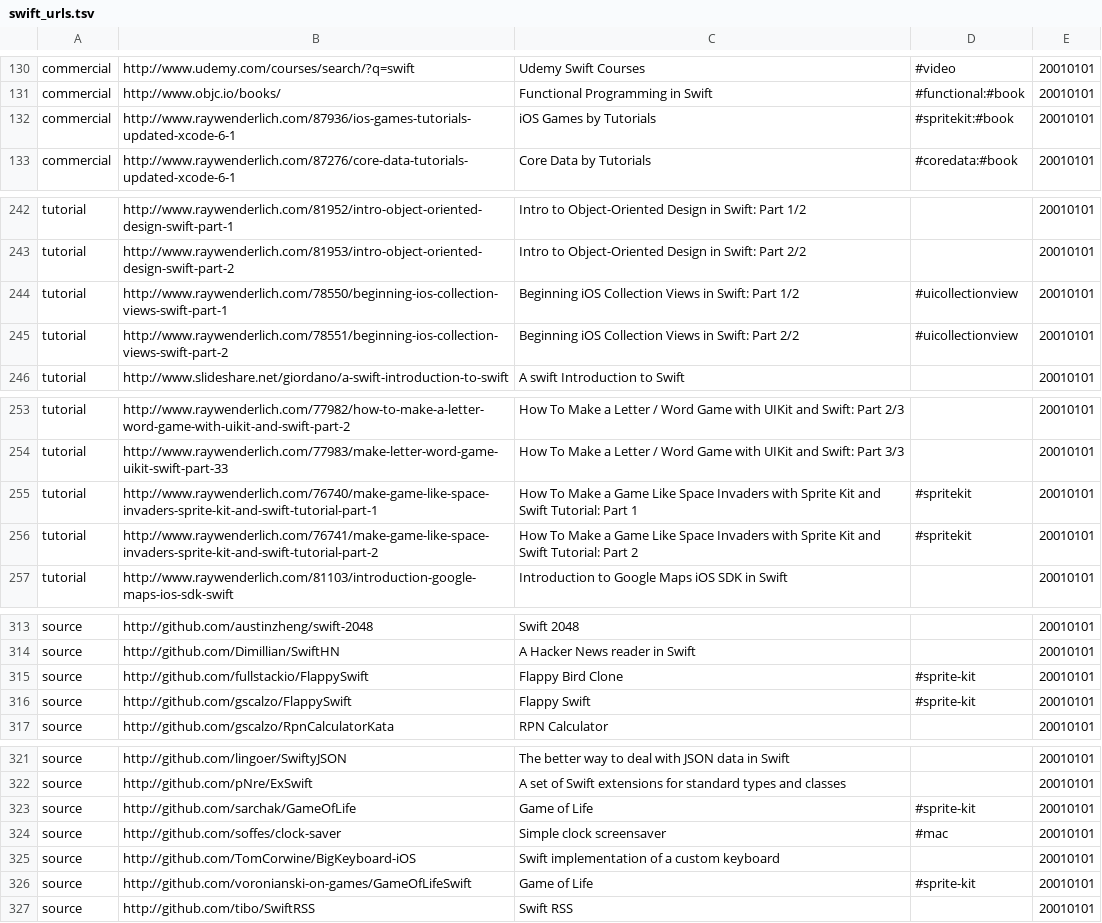
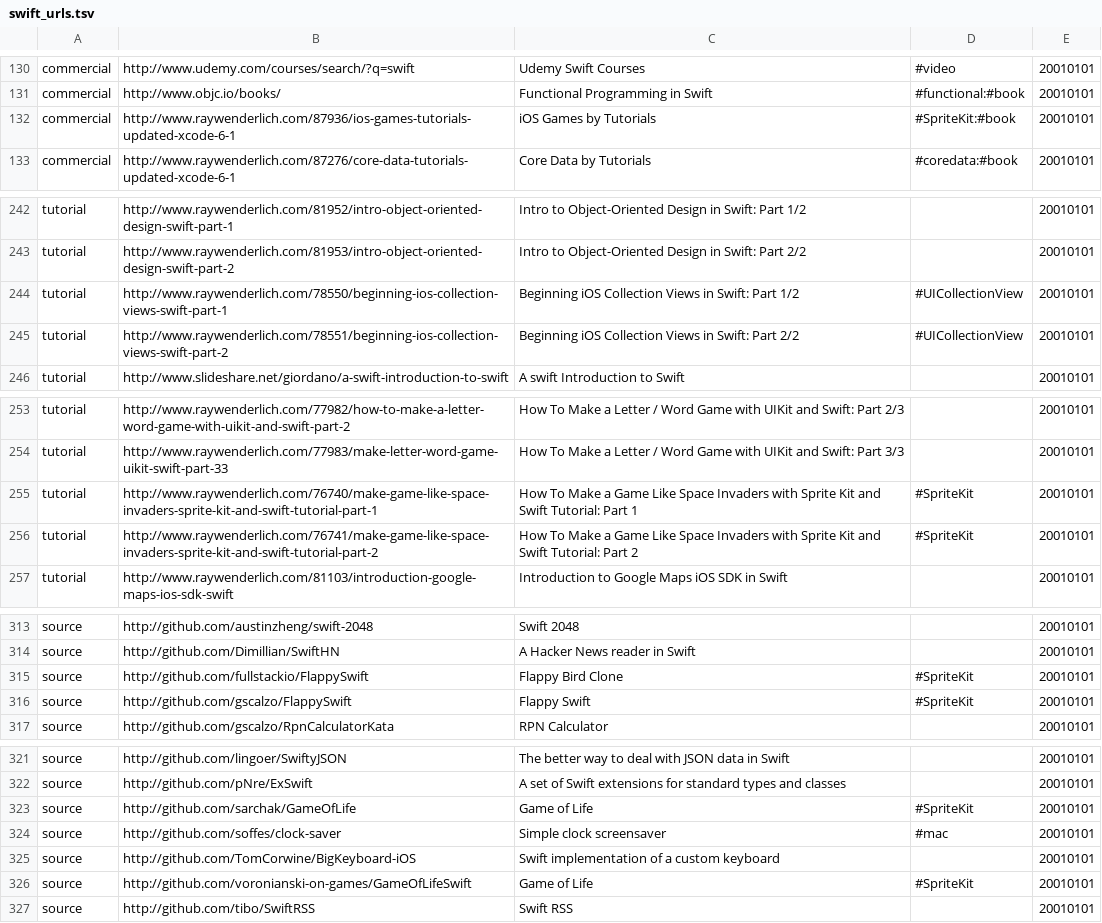
Before and after one commit to melling/SwiftResources, a TSV file: swift_urls.tsv, drawn as a sheet; only a part is shown, gaps mark what is left out; the diff covers the shown part only.

```diff
--- a/swift_urls.tsv
+++ b/swift_urls.tsv
@@ -131,3 +131,3 @@ commercial	http://www.udemy.com/courses/search/?q=swift	Udemy Swift Courses	#vid
 commercial	http://www.objc.io/books/	Functional Programming in Swift	#functional:#book	20010101
-commercial	http://www.raywenderlich.com/87936/ios-games-tutorials-updated-xcode-6-1	iOS Games by Tutorials	#spritekit:#book	20010101
+commercial	http://www.raywenderlich.com/87936/ios-games-tutorials-updated-xcode-6-1	iOS Games by Tutorials	#SpriteKit:#book	20010101
 commercial	http://www.raywenderlich.com/87276/core-data-tutorials-updated-xcode-6-1	Core Data by Tutorials	#coredata:#book	20010101
@@ -243,4 +243,4 @@ tutorial	http://www.raywenderlich.com/81952/intro-object-oriented-design-swift-p
 tutorial	http://www.raywenderlich.com/81953/intro-object-oriented-design-swift-part-2	Intro to Object-Oriented Design in Swift: Part 2/2		20010101
-tutorial	http://www.raywenderlich.com/78550/beginning-ios-collection-views-swift-part-1	Beginning iOS Collection Views in Swift: Part 1/2	#uicollectionview	20010101
-tutorial	http://www.raywenderlich.com/78551/beginning-ios-collection-views-swift-part-2	Beginning iOS Collection Views in Swift: Part 2/2	#uicollectionview	20010101
+tutorial	http://www.raywenderlich.com/78550/beginning-ios-collection-views-swift-part-1	Beginning iOS Collection Views in Swift: Part 1/2	#UICollectionView	20010101
+tutorial	http://www.raywenderlich.com/78551/beginning-ios-collection-views-swift-part-2	Beginning iOS Collection Views in Swift: Part 2/2	#UICollectionView	20010101
 tutorial	http://www.slideshare.net/giordano/a-swift-introduction-to-swift	A swift Introduction to Swift		20010101
@@ -254,4 +254,4 @@ tutorial	http://www.raywenderlich.com/77982/how-to-make-a-letter-word-game-with-
 tutorial	http://www.raywenderlich.com/77983/make-letter-word-game-uikit-swift-part-33	How To Make a Letter / Word Game with UIKit and Swift: Part 3/3		20010101
-tutorial	http://www.raywenderlich.com/76740/make-game-like-space-invaders-sprite-kit-and-swift-tutorial-part-1	How To Make a Game Like Space Invaders with Sprite Kit and Swift Tutorial: Part 1	#spritekit	20010101
-tutorial	http://www.raywenderlich.com/76741/make-game-like-space-invaders-sprite-kit-and-swift-tutorial-part-2	How To Make a Game Like Space Invaders with Sprite Kit and Swift Tutorial: Part 2	#spritekit	20010101
+tutorial	http://www.raywenderlich.com/76740/make-game-like-space-invaders-sprite-kit-and-swift-tutorial-part-1	How To Make a Game Like Space Invaders with Sprite Kit and Swift Tutorial: Part 1	#SpriteKit	20010101
+tutorial	http://www.raywenderlich.com/76741/make-game-like-space-invaders-sprite-kit-and-swift-tutorial-part-2	How To Make a Game Like Space Invaders with Sprite Kit and Swift Tutorial: Part 2	#SpriteKit	20010101
 tutorial	http://www.raywenderlich.com/81103/introduction-google-maps-ios-sdk-swift	Introduction to Google Maps iOS SDK in Swift		20010101
@@ -314,4 +314,4 @@ source	http://github.com/austinzheng/swift-2048	Swift 2048		20010101
 source	http://github.com/Dimillian/SwiftHN	A Hacker News reader in Swift		20010101
-source	http://github.com/fullstackio/FlappySwift	Flappy Bird Clone	#sprite-kit	20010101
-source	http://github.com/gscalzo/FlappySwift	Flappy Swift	#sprite-kit	20010101
+source	http://github.com/fullstackio/FlappySwift	Flappy Bird Clone	#SpriteKit	20010101
+source	http://github.com/gscalzo/FlappySwift	Flappy Swift	#SpriteKit	20010101
 source	http://github.com/gscalzo/RpnCalculatorKata	RPN Calculator		20010101
@@ -322,6 +322,6 @@ source	http://github.com/lingoer/SwiftyJSON	The better way to deal with JSON dat
 source	http://github.com/pNre/ExSwift	A set of Swift extensions for standard types and classes		20010101
-source	http://github.com/sarchak/GameOfLife	Game of Life	#sprite-kit	20010101
+source	http://github.com/sarchak/GameOfLife	Game of Life	#SpriteKit	20010101
 source	http://github.com/soffes/clock-saver	Simple clock screensaver	#mac	20010101
 source	http://github.com/TomCorwine/BigKeyboard-iOS	Swift implementation of a custom keyboard		20010101
-source	http://github.com/voronianski-on-games/GameOfLifeSwift	Game of Life	#sprite-kit	20010101
+source	http://github.com/voronianski-on-games/GameOfLifeSwift	Game of Life	#SpriteKit	20010101
 source	http://github.com/tibo/SwiftRSS	Swift RSS		20010101
```
Also changed, not shown: 7 added rows and 22 edited cells elsewhere in this file.
